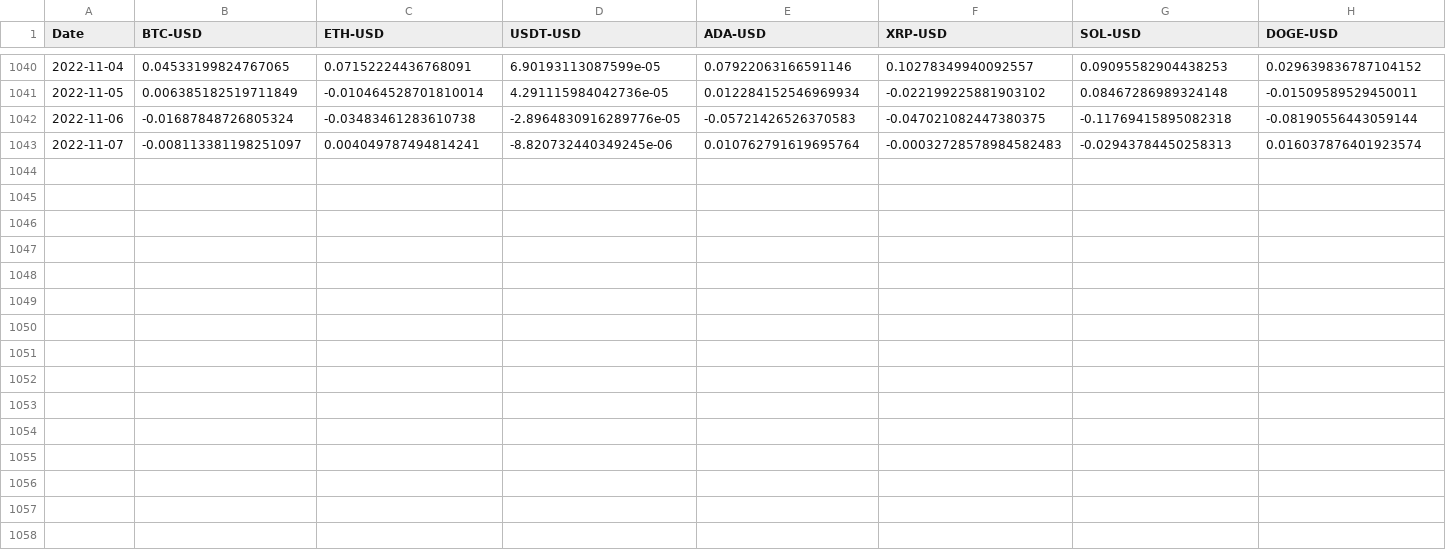
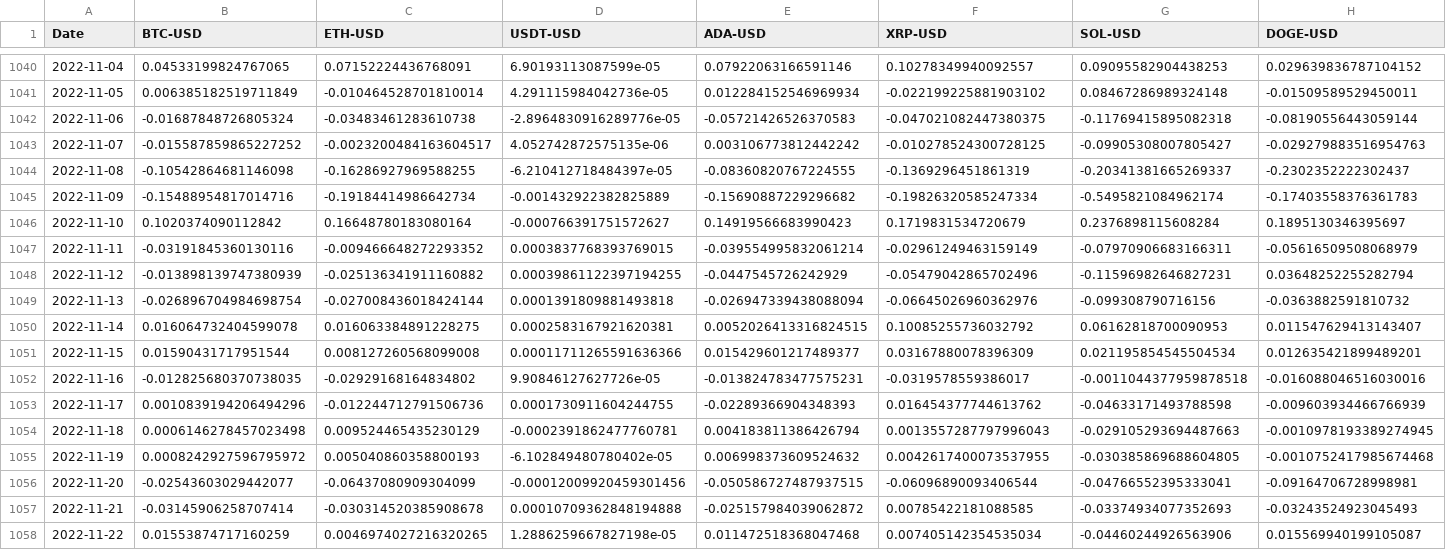
Before and after one commit to FireflyIsOnFire/Efficient_Frontier_Test, a CSV file: Database.csv, drawn as a sheet; only a part is shown, gaps mark what is left out; rows hold the shown columns only; the diff covers the shown part only; the diff names each change by its address in the sheet, - before the commit and + after, or states it on an @@ line.

```diff
--- a/Database.csv
+++ b/Database.csv
-B1043 (BTC-USD): -0.008113381198251097
+B1043 (BTC-USD): -0.015587859865227252
-C1043 (ETH-USD): 0.004049787494814241
+C1043 (ETH-USD): -0.0023200484163604517
-D1043 (USDT-USD): -8.820732440349245e-06
+D1043 (USDT-USD): 4.052742872575135e-06
-E1043 (ADA-USD): 0.010762791619695764
+E1043 (ADA-USD): 0.003106773812442242
-F1043 (XRP-USD): -0.00032728578984582483
+F1043 (XRP-USD): -0.010278524300728125
-G1043 (SOL-USD): -0.02943784450258313
+G1043 (SOL-USD): -0.09905308007805427
-H1043 (DOGE-USD): 0.016037876401923574
+H1043 (DOGE-USD): -0.029279883516954763
+row 1044: 2022-11-08 | -0.10542864681146098 | -0.16286927969588255 | -6.210412718484397e-05 | -0.08360820767224555 | -0.1369296451861319 | -0.20341381665269337 | -0.2302352222302437
+row 1045: 2022-11-09 | -0.15488954817014716 | -0.19184414986642734 | -0.001432922382825889 | -0.15690887229296682 | -0.19826320585247334 | -0.5495821084962174 | -0.17403558376361783
+row 1046: 2022-11-10 | 0.1020374090112842 | 0.16648780183080164 | -0.000766391751572627 | 0.14919566683990423 | 0.1719831534720679 | 0.2376898115608284 | 0.1895130346395697
+row 1047: 2022-11-11 | -0.03191845360130116 | -0.009466648272293352 | 0.0003837768393769015 | -0.039554995832061214 | -0.02961249463159149 | -0.07970906683166311 | -0.05616509508068979
+row 1048: 2022-11-12 | -0.013898139747380939 | -0.025136341911160882 | 0.00039861122397194255 | -0.0447545726242929 | -0.05479042865702496 | -0.11596982646827231 | 0.03648252255282794
+row 1049: 2022-11-13 | -0.026896704984698754 | -0.027008436018424144 | 0.0001391809881493818 | -0.026947339438088094 | -0.06645026960362976 | -0.099308790716156 | -0.0363882591810732
+row 1050: 2022-11-14 | 0.016064732404599078 | 0.016063384891228275 | 0.0002583167921620381 | 0.0052026413316824515 | 0.10085255736032792 | 0.06162818700090953 | 0.011547629413143407
+row 1051: 2022-11-15 | 0.01590431717951544 | 0.008127260568099008 | 0.00011711265591636366 | 0.015429601217489377 | 0.03167880078396309 | 0.021195854545504534 | 0.012635421899489201
+row 1052: 2022-11-16 | -0.012825680370738035 | -0.02929168164834802 | 9.90846127627726e-05 | -0.013824783477575231 | -0.0319578559386017 | -0.0011044377959878518 | -0.016088046516030016
+row 1053: 2022-11-17 | 0.0010839194206494296 | -0.012244712791506736 | 0.0001730911604244755 | -0.02289366904348393 | 0.016454377744613762 | -0.04633171493788598 | -0.009603934466766939
+row 1054: 2022-11-18 | 0.0006146278457023498 | 0.009524465435230129 | -0.0002391862477760781 | 0.004183811386426794 | 0.0013557287797996043 | -0.029105293694487663 | -0.0010978193389274945
+row 1055: 2022-11-19 | 0.0008242927596795972 | 0.005040860358800193 | -6.102849480780402e-05 | 0.006998373609524632 | 0.0042617400073537955 | -0.030385869688604805 | -0.0010752417985674468
+row 1056: 2022-11-20 | -0.02543603029442077 | -0.06437080909304099 | -0.00012009920459301456 | -0.050586727487937515 | -0.06096890093406544 | -0.04766552395333041 | -0.09164706728998981
+row 1057: 2022-11-21 | -0.03145906258707414 | -0.030314520385908678 | 0.00010709362848194888 | -0.025157984039062872 | 0.00785422181088585 | -0.03374934077352693 | -0.03243524923045493
+row 1058: 2022-11-22 | 0.01553874717160259 | 0.0046974027216320265 | 1.2886259667827198e-05 | 0.011472518368047468 | 0.007405142354535034 | -0.04460244926563906 | 0.015569940199105087
```
Also changed, not shown: 3 edited cells elsewhere in this file, 3 other files.
